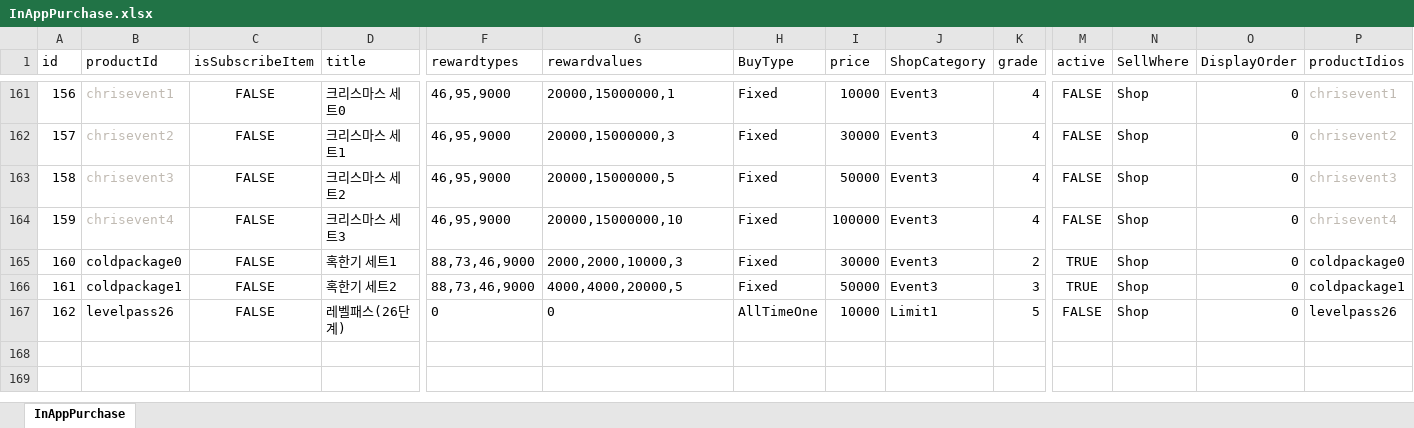
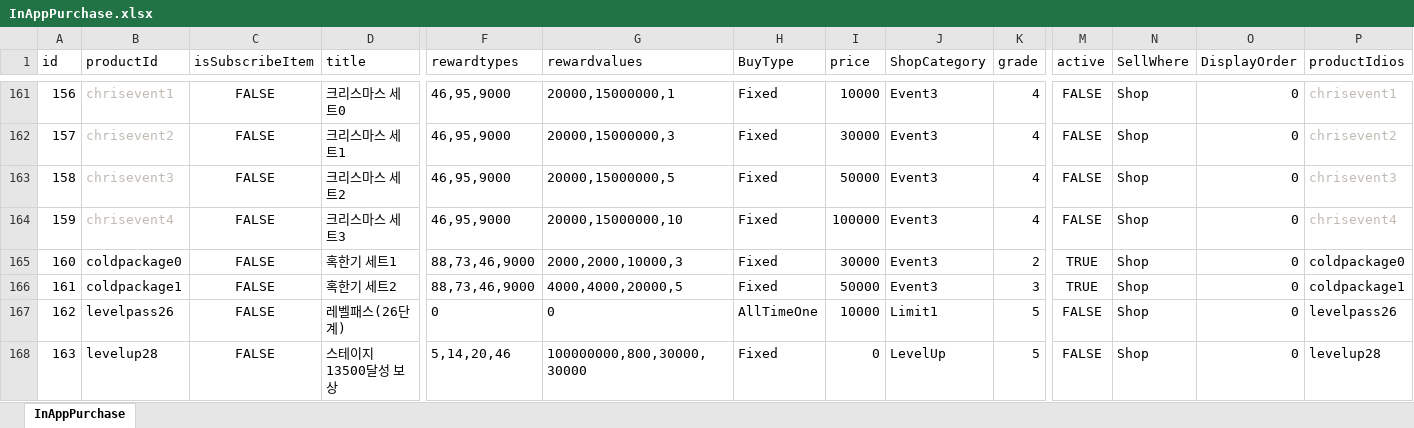
Before and after one commit to luckyzwei/Yosaki, an Excel workbook: Assets/06.Table/InAppPurchase.xlsx, sheet InAppPurchase, drawn as a sheet; only a part is shown, gaps mark what is left out; values as stored, in another font and other column widths than the file's, no borders; rows hold the shown columns only; the diff names each change by its address in the sheet, - before the commit and + after, or states it on an @@ line.

```diff
--- a/Assets/06.Table/InAppPurchase.xlsx (sheet InAppPurchase)
+++ b/Assets/06.Table/InAppPurchase.xlsx (sheet InAppPurchase)
+row 168: 163 | levelup28 | FALSE | 스테이지 13500달성 보상 | 5,14,20,46 | 100000000,800,30000,30000 | Fixed | 0 | LevelUp | 5 | FALSE | Shop | 0 | levelup28
```
Also changed, not shown: Assets/06.Table/TitleTable.xlsx, 29 other files.
